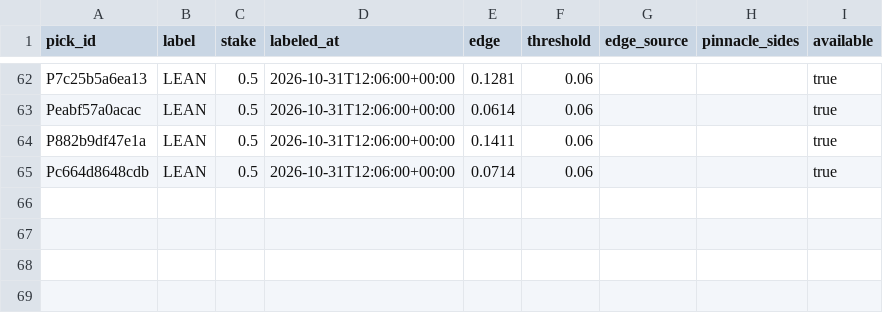
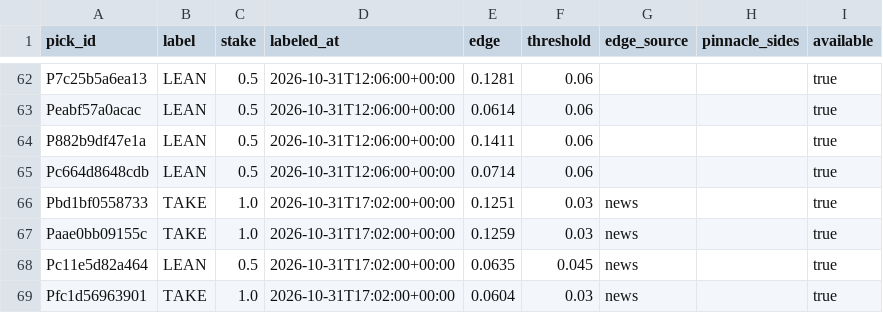
Before and after one commit to PirateKingInc/test-m11, a CSV file: ledger/labels.csv, drawn as a sheet; only a part is shown, gaps mark what is left out.

```diff
--- a/ledger/labels.csv
+++ b/ledger/labels.csv
@@ -65 +65,5 @@ P882b9df47e1a,LEAN,0.5,2026-10-31T12:06:00+00:00,0.1411,0.06,,,true
 Pc664d8648cdb,LEAN,0.5,2026-10-31T12:06:00+00:00,0.0714,0.06,,,true
+Pbd1bf0558733,TAKE,1.0,2026-10-31T17:02:00+00:00,0.1251,0.03,news,,true
+Paae0bb09155c,TAKE,1.0,2026-10-31T17:02:00+00:00,0.1259,0.03,news,,true
+Pc11e5d82a464,LEAN,0.5,2026-10-31T17:02:00+00:00,0.0635,0.045,news,,true
+Pfc1d56963901,TAKE,1.0,2026-10-31T17:02:00+00:00,0.0604,0.03,news,,true
```
Also changed, not shown: ledger/card.csv, ledger/picks.csv.
